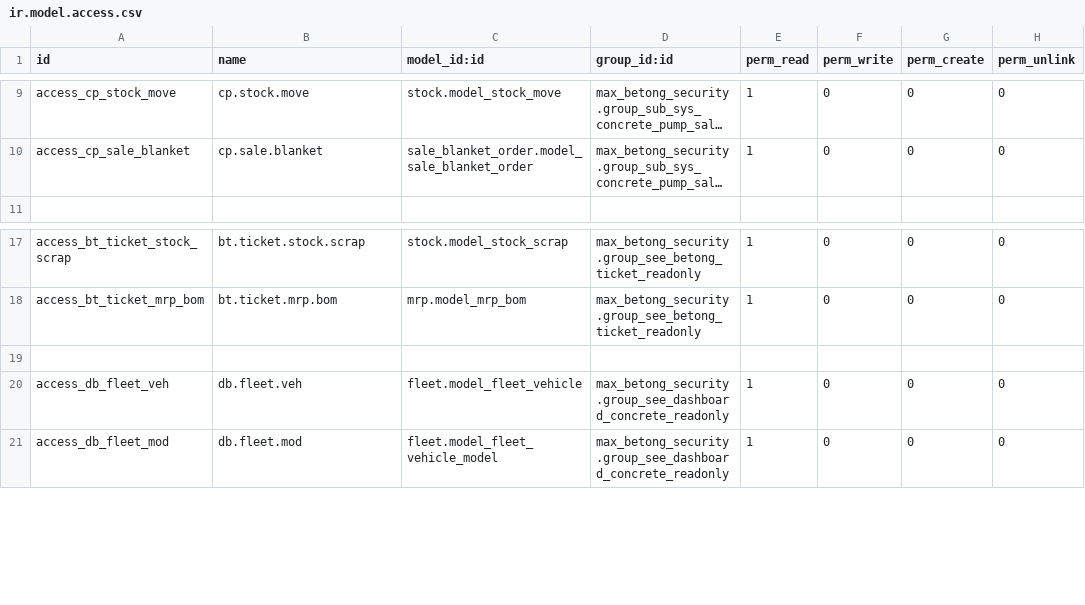
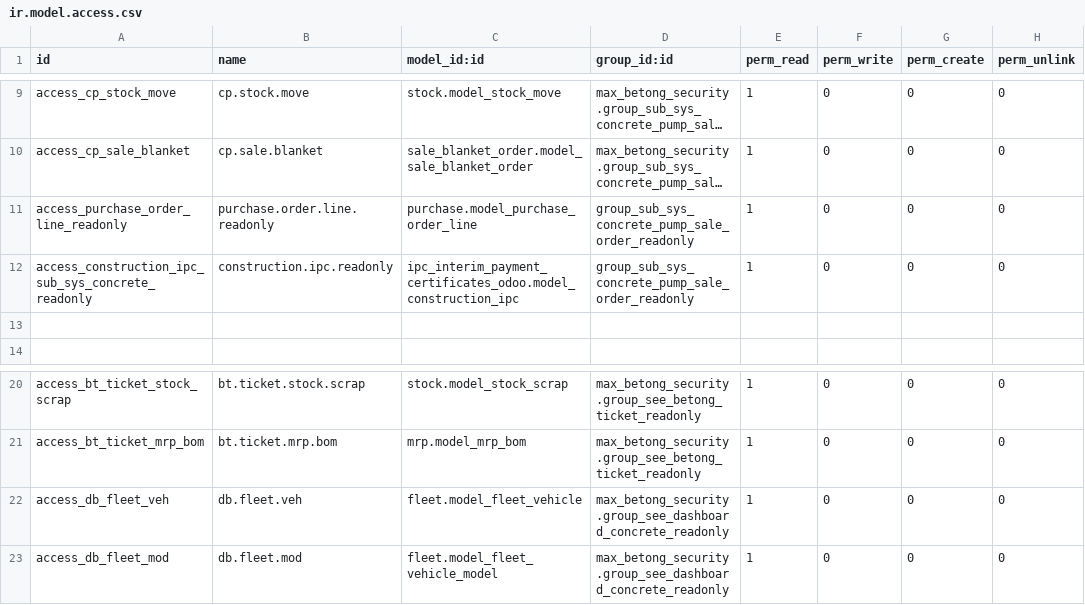
Before and after one commit to ductu19871/max-betong, a CSV file: max_betong_security/security/mrp/ir.model.access.csv, drawn as a sheet; only a part is shown, gaps mark what is left out; long unchanged cells end in …; removed rows and columns are numbered as before the commit, all else as after; the diff names each change by its address in the sheet, - before the commit and + after, or states it on an @@ line.

```diff
--- a/max_betong_security/security/mrp/ir.model.access.csv
+++ b/max_betong_security/security/mrp/ir.model.access.csv
+row 11: access_purchase_order_line_readonly | purchase.order.line.readonly | purchase.model_purchase_order_line | group_sub_sys_concrete_pump_sale_order_readonly | 1 | 0 | 0 | 0
+row 12: access_construction_ipc_sub_sys_concrete_readonly | construction.ipc.readonly | ipc_interim_payment_certificates_odoo.model_construction_ipc | group_sub_sys_concrete_pump_sale_order_readonly | 1 | 0 | 0 | 0
+row 13: (empty)
-row 19: (empty)
```
Also changed, not shown: 1 other file.
